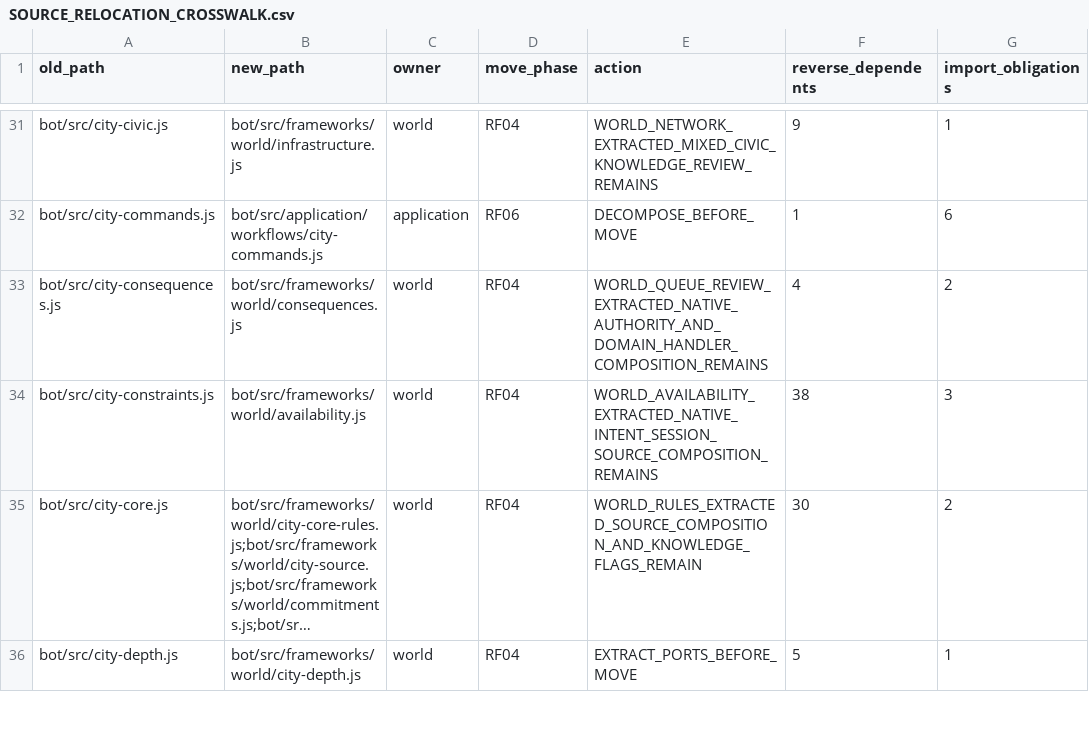
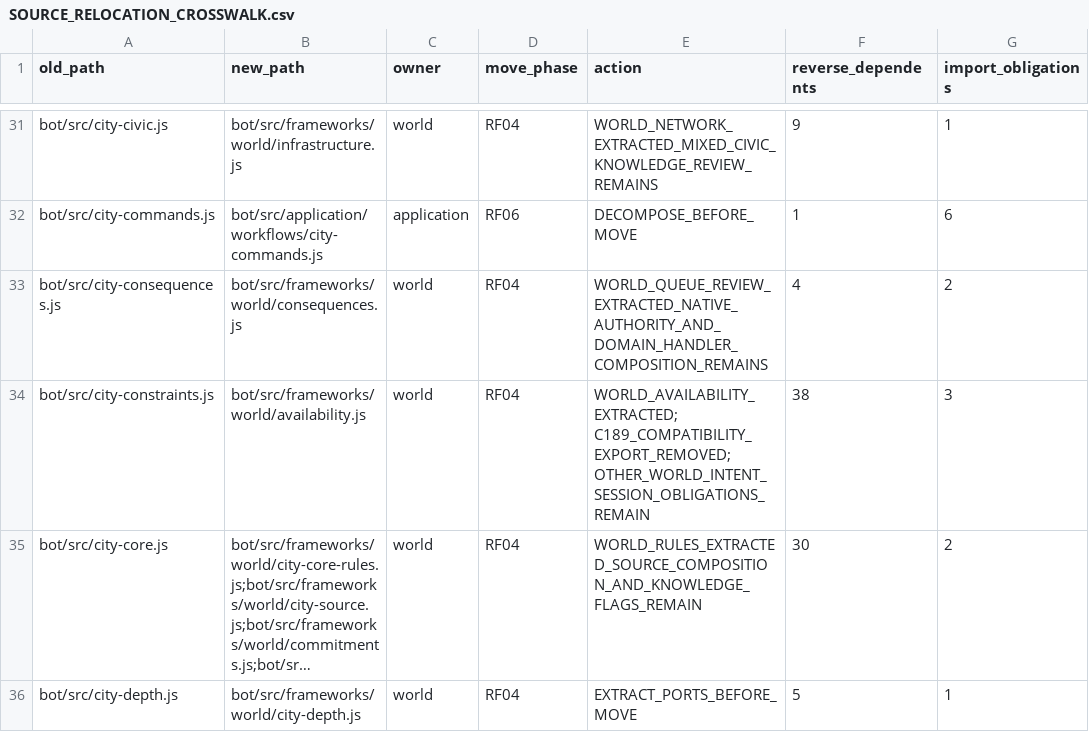
Before and after one commit to KeshireTheChaotic/Veiled_City, a CSV file: docs/Implementation_Plans/Framework_Refactor/SOURCE_RELOCATION_CROSSWALK.csv, drawn as a sheet; only a part is shown, gaps mark what is left out; long unchanged cells end in …; the diff names each change by its address in the sheet, - before the commit and + after, or states it on an @@ line.

Commit message:
RF04-F06: retire World constraint compatibility export

```diff
--- a/docs/Implementation_Plans/Framework_Refactor/SOURCE_RELOCATION_CROSSWALK.csv
+++ b/docs/Implementation_Plans/Framework_Refactor/SOURCE_RELOCATION_CROSSWALK.csv
-E34 (action): WORLD_AVAILABILITY_EXTRACTED_NATIVE_INTENT_SESSION_SOURCE_COMPOSITION_REMAINS
+E34 (action): WORLD_AVAILABILITY_EXTRACTED; C189_COMPATIBILITY_EXPORT_REMOVED; OTHER_WORLD_INTENT_SESSION_OBLIGATIONS_REMAIN
```
Also changed, not shown: 34 other files.
